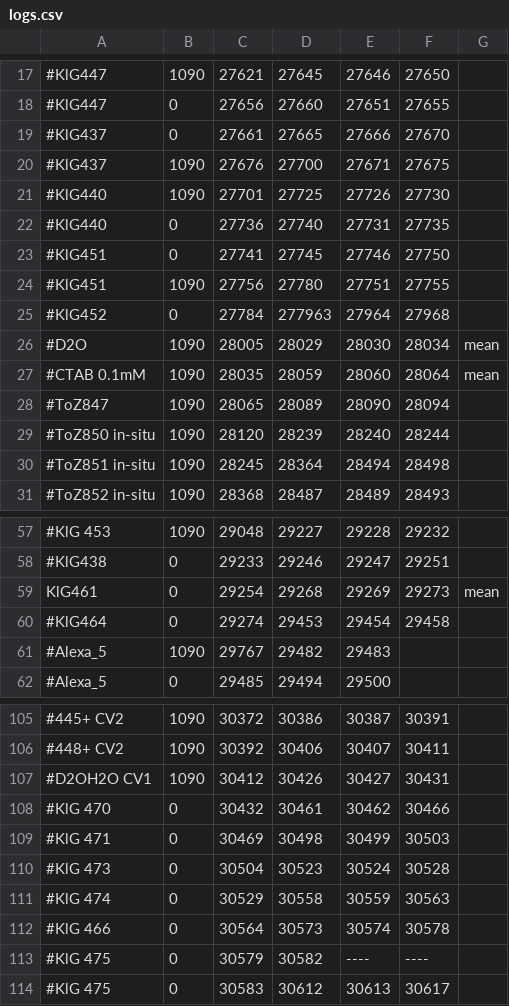
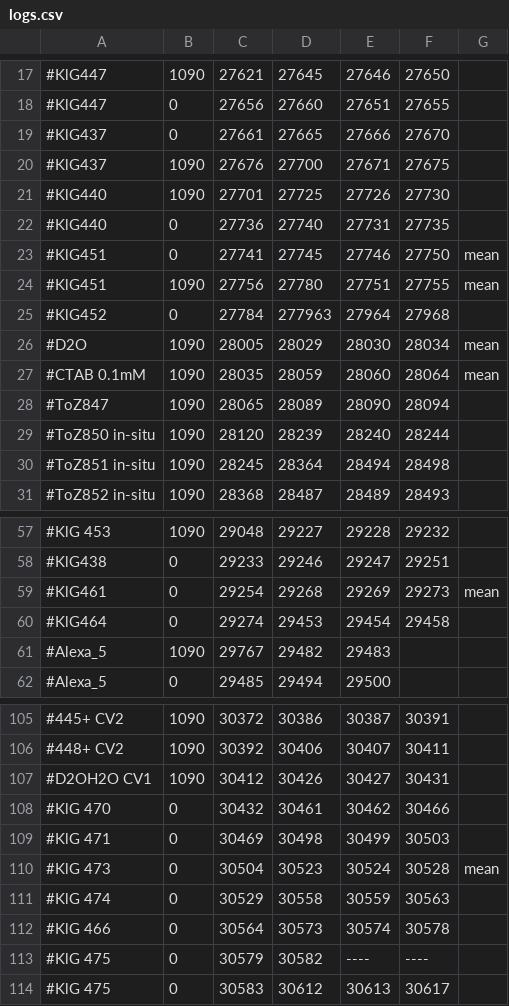
Before and after one commit to KGoetz91/PromotionsSoftware, a CSV file: SAXSSpace_Reducer/logs.csv, drawn as a sheet; only a part is shown, gaps mark what is left out.

```diff
--- a/SAXSSpace_Reducer/logs.csv
+++ b/SAXSSpace_Reducer/logs.csv
@@ -22,4 +22,4 @@
 #KlG440,0,27736,27740,27731,27735
-#KlG451,0,27741,27745,27746,27750
-#KlG451,1090,27756,27780,27751,27755
+#KlG451,0,27741,27745,27746,27750,mean
+#KlG451,1090,27756,27780,27751,27755,mean
 #KlG452,0,27784,277963,27964,27968
@@ -58,3 +58,3 @@
 #KlG438,0,29233,29246,29247,29251
-KlG461,0,29254,29268,29269,29273,mean
+#KlG461,0,29254,29268,29269,29273,mean
 #KlG464,0,29274,29453,29454,29458
@@ -109,3 +109,3 @@ KlG461,0,29254,29268,29269,29273,mean
 #KlG 471,0,30469,30498,30499,30503
-#KlG 473,0,30504,30523,30524,30528
+#KlG 473,0,30504,30523,30524,30528,mean
 #KlG 474,0,30529,30558,30559,30563
```
Also changed, not shown: 2 other files.
